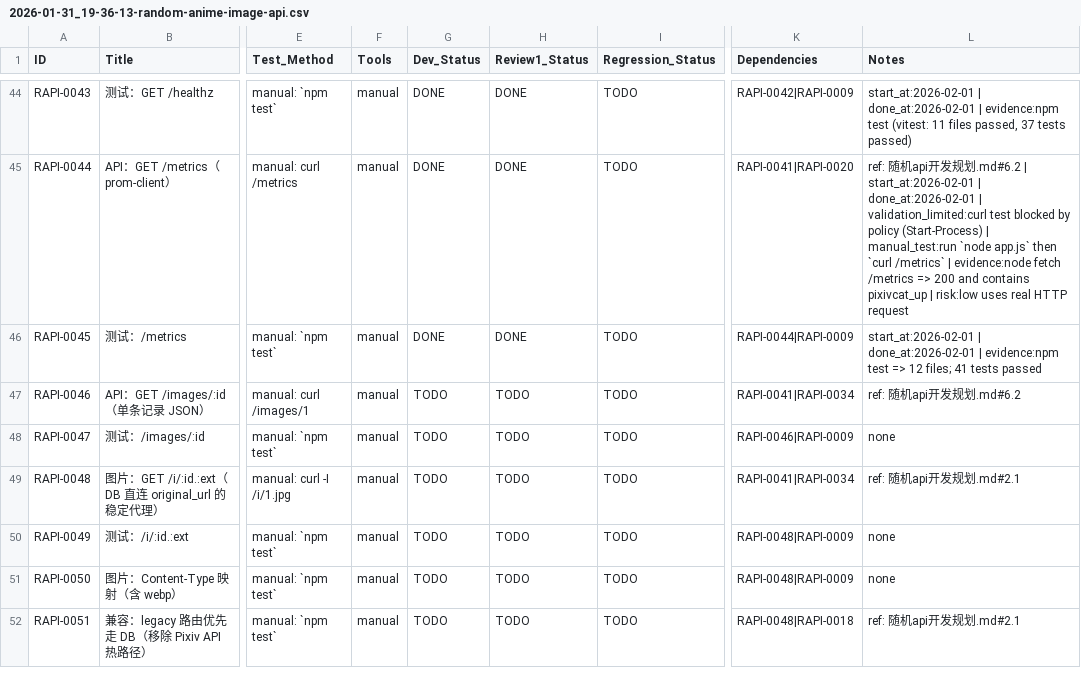
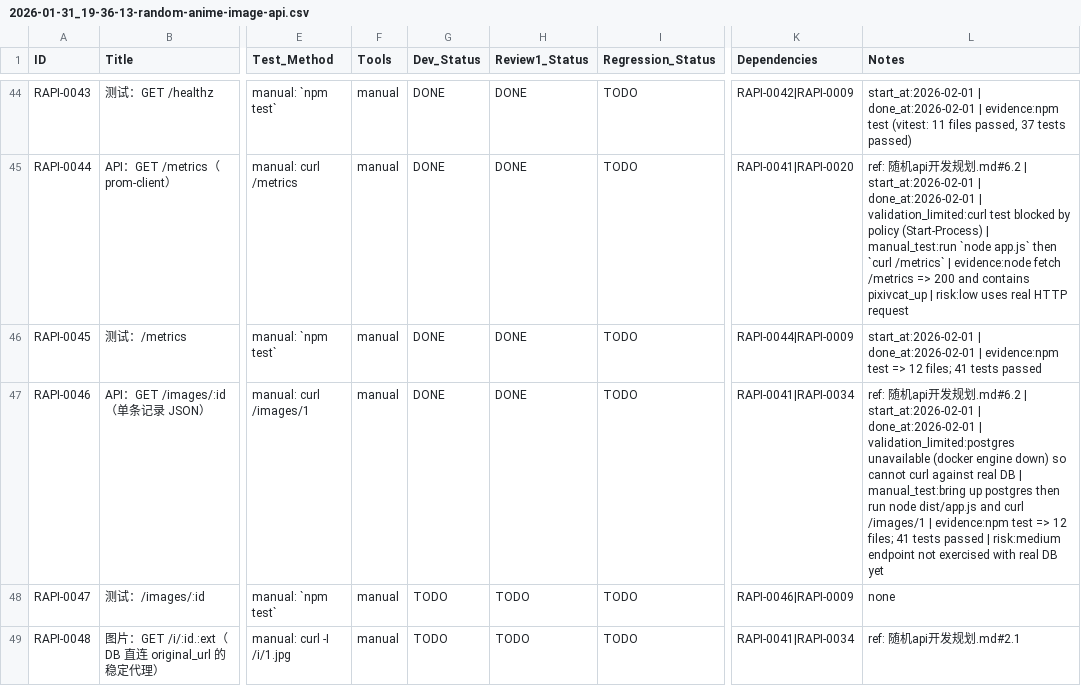
Before and after one commit to inliver233/Random-Pixiv-img-api, a CSV file: issues/2026-01-31_19-36-13-random-anime-image-api.csv, drawn as a sheet; only a part is shown, gaps mark what is left out; the shorter side is filled out with more unchanged rows; the diff names each change by its address in the sheet, - before the commit and + after, or states it on an @@ line.

Commit message:
[RAPI-0046] API：GET /images/:id（单条记录 JSON）

```diff
--- a/issues/2026-01-31_19-36-13-random-anime-image-api.csv
+++ b/issues/2026-01-31_19-36-13-random-anime-image-api.csv
-G47 (Dev_Status): TODO
+G47 (Dev_Status): DONE
-H47 (Review1_Status): TODO
+H47 (Review1_Status): DONE
-L47 (Notes): …发规划.md#6.2
+L47 (Notes): …发规划.md#6.2 | start_at:2026-02-01 | done_at:2026-02-01 | validation_limited:postgres unavailable (docker engine down) so cannot curl against real DB | manual_test:bring up postgres then run node dist/app.js and curl /images/1 | evidence:npm test => 12 files; 41 tests passed | risk:medium endpoint not exercised with real DB yet
```
Also changed, not shown: 3 other files.
